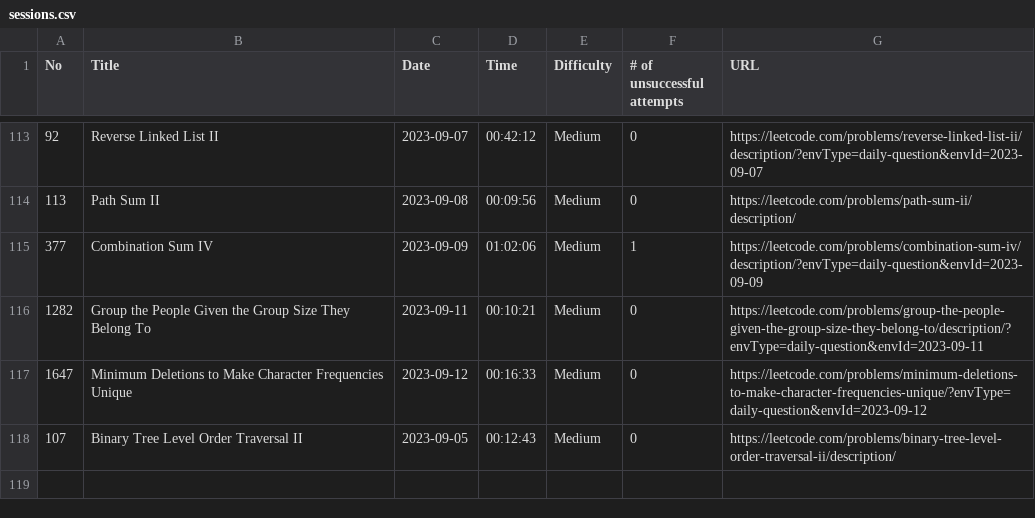
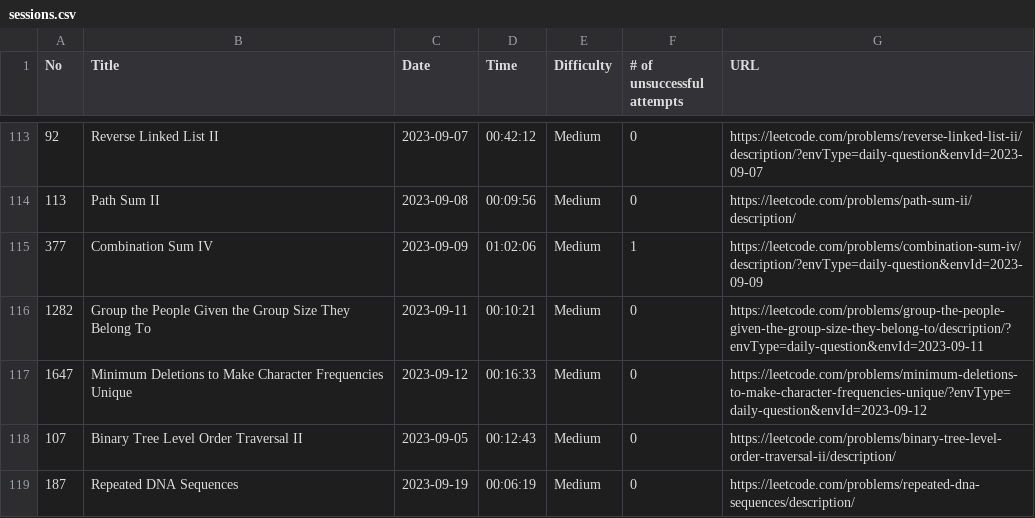
Before and after one commit to ryotaro612/lc, a CSV file: sessions.csv, drawn as a sheet; only a part is shown, gaps mark what is left out.

Commit message:
Repeated DNA Sequences

```diff
--- a/sessions.csv
+++ b/sessions.csv
@@ -118 +118,2 @@ No,Title,Date,Time,Difficulty,# of unsuccessful attempts,URL
 107,Binary Tree Level Order Traversal II,2023-09-05,00:12:43,Medium,0,https://leetcode.com/problems/binary-tree-level-order-traversal-ii/description/
+187,Repeated DNA Sequences,2023-09-19,00:06:19,Medium,0,https://leetcode.com/problems/repeated-dna-sequences/description/
```
Also changed, not shown: 1 other file.
